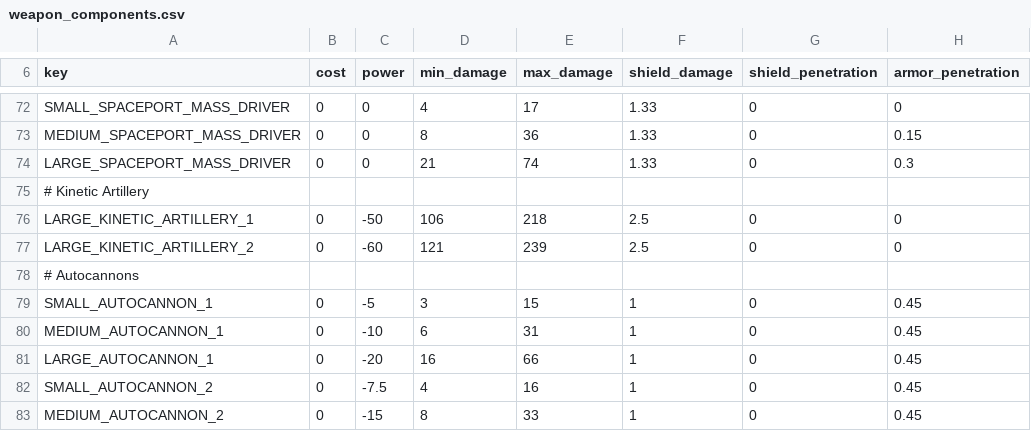
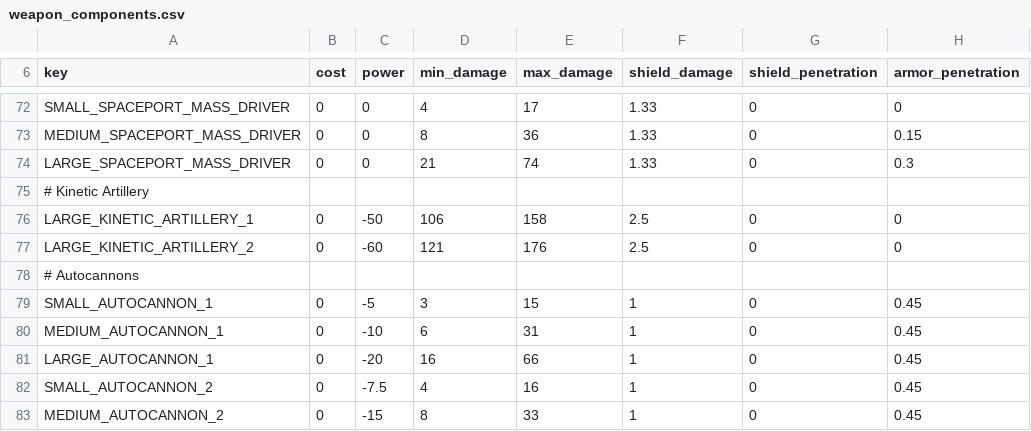
Before and after one commit to myloran/Optimized, a CSV file: common/component_templates/weapon_components.csv, drawn as a sheet; only a part is shown, gaps mark what is left out; the diff names each change by its address in the sheet, - before the commit and + after, or states it on an @@ line.

Commit message:
balance artillery damage

```diff
--- a/common/component_templates/weapon_components.csv
+++ b/common/component_templates/weapon_components.csv
-E76 (max_damage): 218
+E76 (max_damage): 158
-E77 (max_damage): 239
+E77 (max_damage): 176
```
Also changed, not shown: 1 other file.
